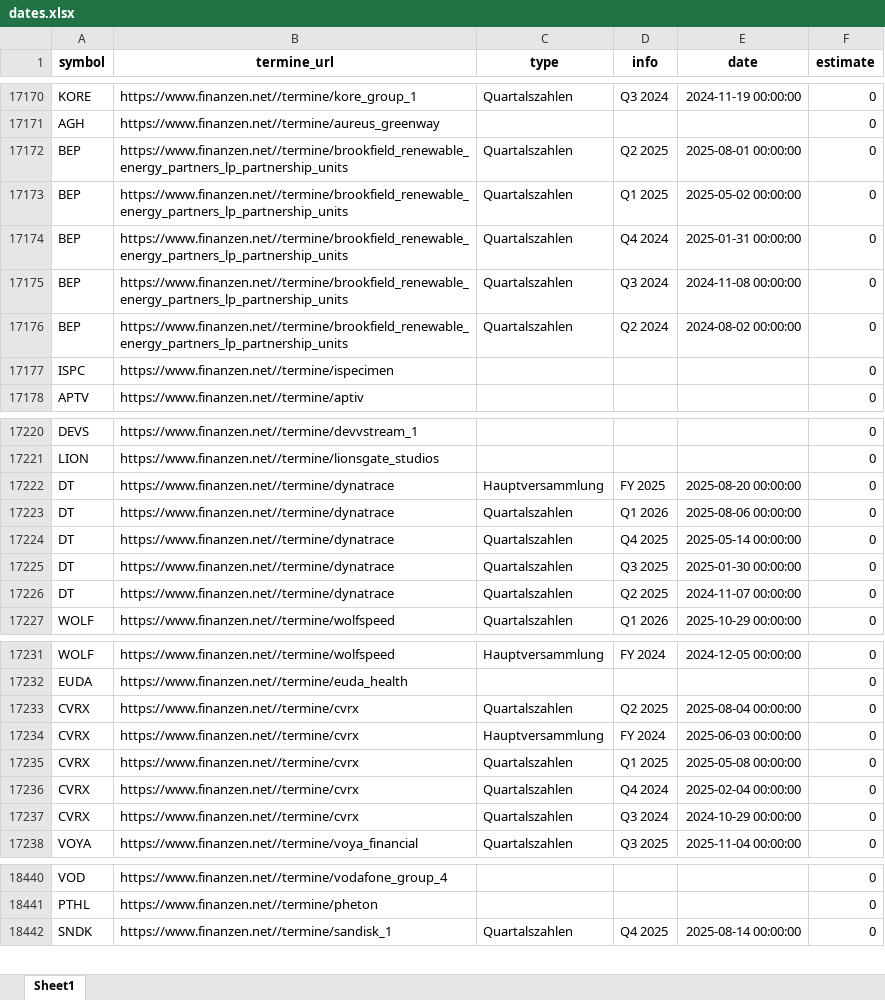
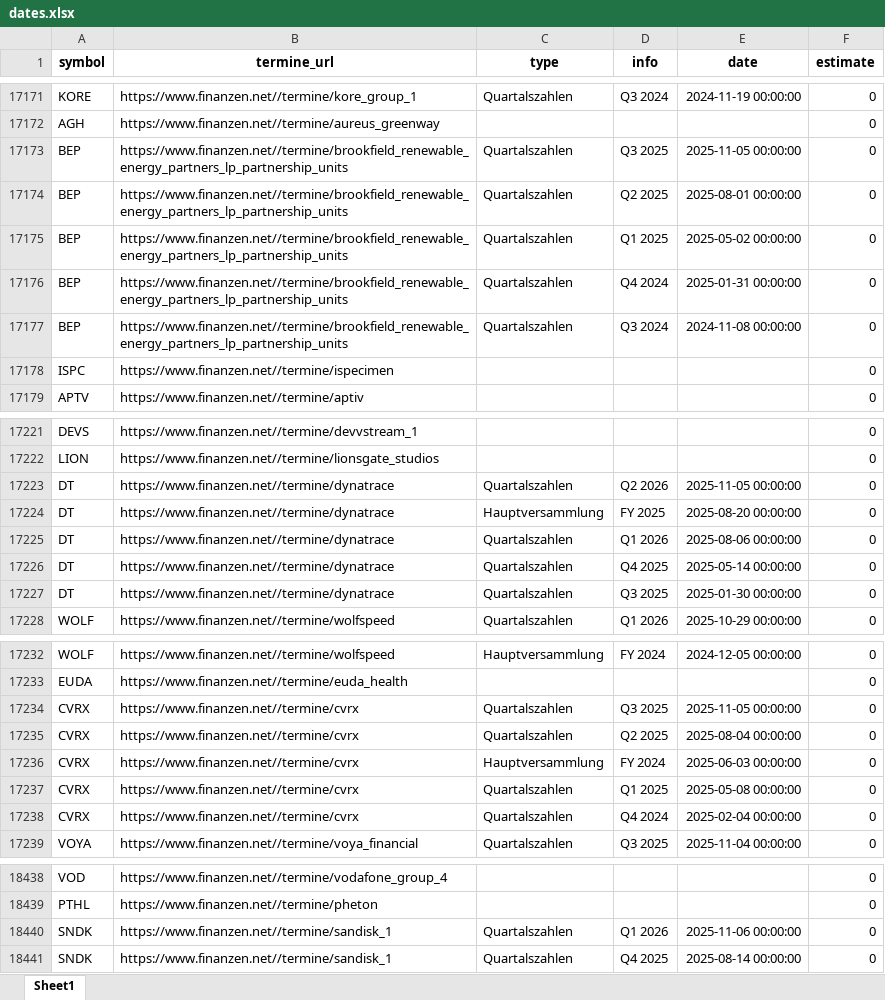
Before and after one commit to ThorstenBLN/data_stocks, an Excel workbook: data/dates.xlsx, sheet Sheet1, drawn as a sheet; only a part is shown, gaps mark what is left out; values as stored, in another font and other column widths than the file's, no borders; removed rows and columns are numbered as before the commit, all else as after; the diff covers the shown part only; the diff names each change by its address in the sheet, - before the commit and + after, or states it on an @@ line.

```diff
--- a/data/dates.xlsx (sheet Sheet1)
+++ b/data/dates.xlsx (sheet Sheet1)
+row 17173: BEP | https://www.finanzen.net//termine/brookfield_renewable_energy_partners_lp_partnership_units | Quartalszahlen | Q3 2025 | 2025-11-05 00:00:00 | 0
-row 17176: BEP | https://www.finanzen.net//termine/brookfield_renewable_energy_partners_lp_partnership_units | Quartalszahlen | Q2 2024 | 2024-08-02 00:00:00 | 0
+row 17223: DT | https://www.finanzen.net//termine/dynatrace | Quartalszahlen | Q2 2026 | 2025-11-05 00:00:00 | 0
-row 17226: DT | https://www.finanzen.net//termine/dynatrace | Quartalszahlen | Q2 2025 | 2024-11-07 00:00:00 | 0
+row 17234: CVRX | https://www.finanzen.net//termine/cvrx | Quartalszahlen | Q3 2025 | 2025-11-05 00:00:00 | 0
-row 17237: CVRX | https://www.finanzen.net//termine/cvrx | Quartalszahlen | Q3 2024 | 2024-10-29 00:00:00 | 0
+row 18440: SNDK | https://www.finanzen.net//termine/sandisk_1 | Quartalszahlen | Q1 2026 | 2025-11-06 00:00:00 | 0
```
Also changed, not shown: 22 added rows, 23 removed rows and 3 edited cells elsewhere in this sheet.
